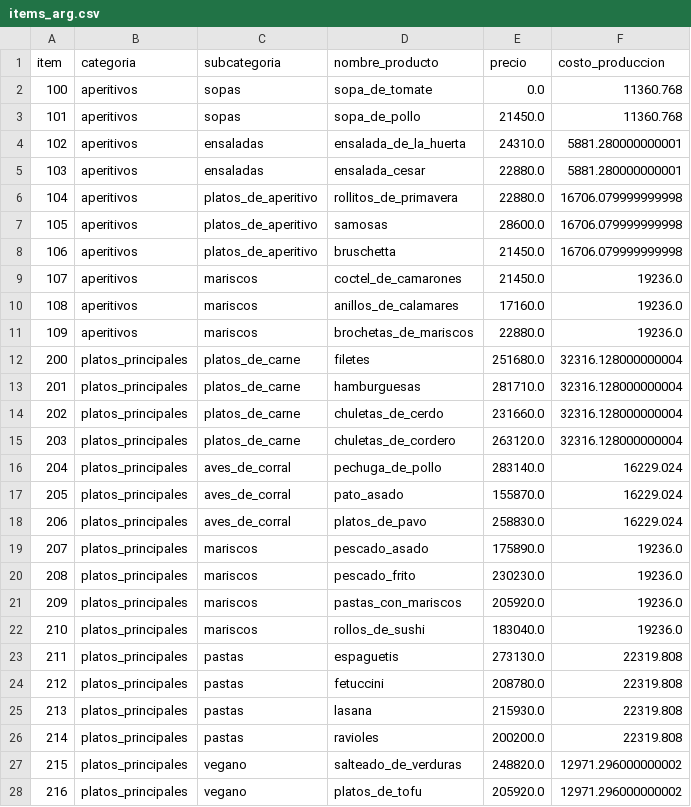
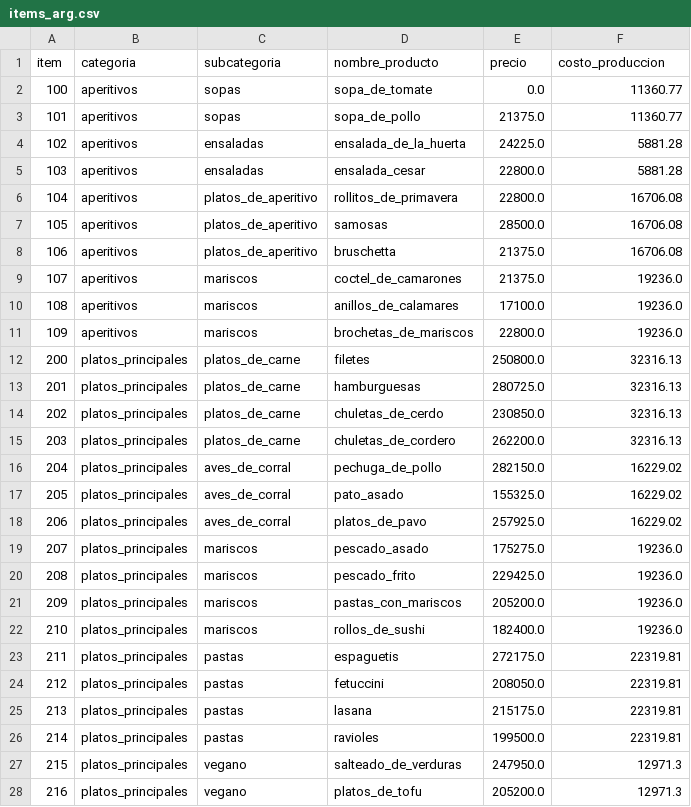
Before and after one commit to longotiziano/analisis-de-desperdicios, a CSV file: data/clean/items_arg.csv, drawn as a sheet; only a part is shown; the diff covers the shown part only.

```diff
--- a/data/clean/items_arg.csv
+++ b/data/clean/items_arg.csv
@@ -1,28 +1,28 @@
 item,categoria,subcategoria,nombre_producto,precio,costo_produccion
-100,aperitivos,sopas,sopa_de_tomate,0.0,11360.768
-101,aperitivos,sopas,sopa_de_pollo,21450.0,11360.768
-102,aperitivos,ensaladas,ensalada_de_la_huerta,24310.0,5881.280000000001
-103,aperitivos,ensaladas,ensalada_cesar,22880.0,5881.280000000001
-104,aperitivos,platos_de_aperitivo,rollitos_de_primavera,22880.0,16706.079999999998
-105,aperitivos,platos_de_aperitivo,samosas,28600.0,16706.079999999998
-106,aperitivos,platos_de_aperitivo,bruschetta,21450.0,16706.079999999998
-107,aperitivos,mariscos,coctel_de_camarones,21450.0,19236.0
-108,aperitivos,mariscos,anillos_de_calamares,17160.0,19236.0
-109,aperitivos,mariscos,brochetas_de_mariscos,22880.0,19236.0
-200,platos_principales,platos_de_carne,filetes,251680.0,32316.128000000004
-201,platos_principales,platos_de_carne,hamburguesas,281710.0,32316.128000000004
-202,platos_principales,platos_de_carne,chuletas_de_cerdo,231660.0,32316.128000000004
-203,platos_principales,platos_de_carne,chuletas_de_cordero,263120.0,32316.128000000004
-204,platos_principales,aves_de_corral,pechuga_de_pollo,283140.0,16229.024
-205,platos_principales,aves_de_corral,pato_asado,155870.0,16229.024
-206,platos_principales,aves_de_corral,platos_de_pavo,258830.0,16229.024
-207,platos_principales,mariscos,pescado_asado,175890.0,19236.0
-208,platos_principales,mariscos,pescado_frito,230230.0,19236.0
-209,platos_principales,mariscos,pastas_con_mariscos,205920.0,19236.0
-210,platos_principales,mariscos,rollos_de_sushi,183040.0,19236.0
-211,platos_principales,pastas,espaguetis,273130.0,22319.808
-212,platos_principales,pastas,fetuccini,208780.0,22319.808
-213,platos_principales,pastas,lasana,215930.0,22319.808
-214,platos_principales,pastas,ravioles,200200.0,22319.808
-215,platos_principales,vegano,salteado_de_verduras,248820.0,12971.296000000002
-216,platos_principales,vegano,platos_de_tofu,205920.0,12971.296000000002
+100,aperitivos,sopas,sopa_de_tomate,0.0,11360.77
+101,aperitivos,sopas,sopa_de_pollo,21375.0,11360.77
+102,aperitivos,ensaladas,ensalada_de_la_huerta,24225.0,5881.28
+103,aperitivos,ensaladas,ensalada_cesar,22800.0,5881.28
+104,aperitivos,platos_de_aperitivo,rollitos_de_primavera,22800.0,16706.08
+105,aperitivos,platos_de_aperitivo,samosas,28500.0,16706.08
+106,aperitivos,platos_de_aperitivo,bruschetta,21375.0,16706.08
+107,aperitivos,mariscos,coctel_de_camarones,21375.0,19236.0
+108,aperitivos,mariscos,anillos_de_calamares,17100.0,19236.0
+109,aperitivos,mariscos,brochetas_de_mariscos,22800.0,19236.0
+200,platos_principales,platos_de_carne,filetes,250800.0,32316.13
+201,platos_principales,platos_de_carne,hamburguesas,280725.0,32316.13
+202,platos_principales,platos_de_carne,chuletas_de_cerdo,230850.0,32316.13
+203,platos_principales,platos_de_carne,chuletas_de_cordero,262200.0,32316.13
+204,platos_principales,aves_de_corral,pechuga_de_pollo,282150.0,16229.02
+205,platos_principales,aves_de_corral,pato_asado,155325.0,16229.02
+206,platos_principales,aves_de_corral,platos_de_pavo,257925.0,16229.02
+207,platos_principales,mariscos,pescado_asado,175275.0,19236.0
+208,platos_principales,mariscos,pescado_frito,229425.0,19236.0
+209,platos_principales,mariscos,pastas_con_mariscos,205200.0,19236.0
+210,platos_principales,mariscos,rollos_de_sushi,182400.0,19236.0
+211,platos_principales,pastas,espaguetis,272175.0,22319.81
+212,platos_principales,pastas,fetuccini,208050.0,22319.81
+213,platos_principales,pastas,lasana,215175.0,22319.81
+214,platos_principales,pastas,ravioles,199500.0,22319.81
+215,platos_principales,vegano,salteado_de_verduras,247950.0,12971.3
+216,platos_principales,vegano,platos_de_tofu,205200.0,12971.3
```
Also changed, not shown: 75 edited cells elsewhere in this file, 12 other files.
